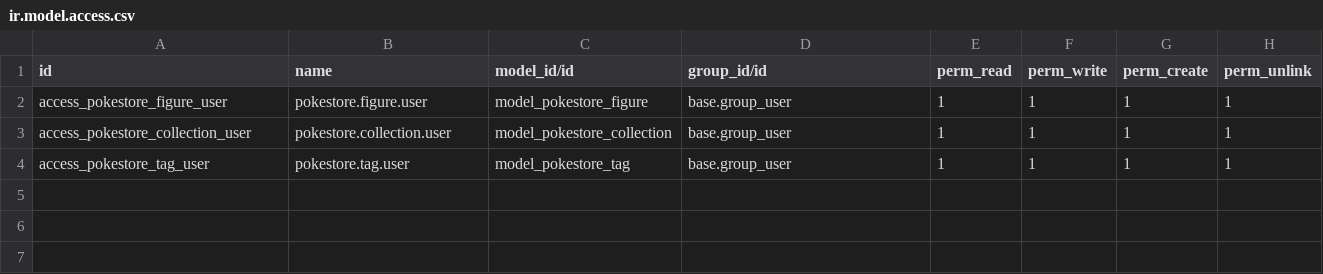
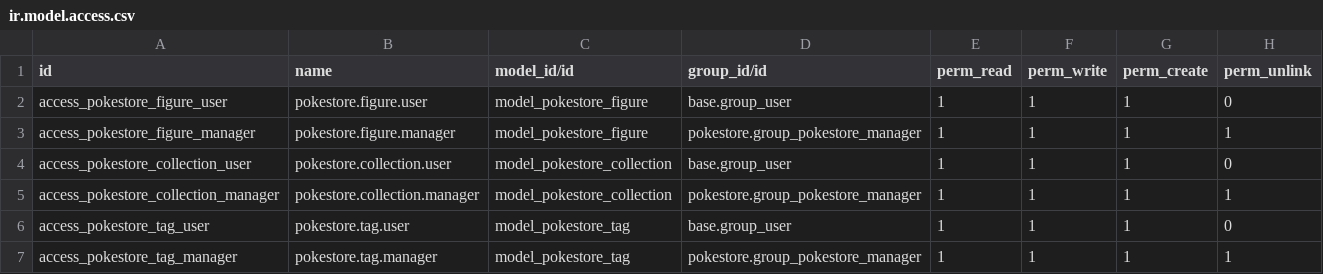
Before and after one commit to Rocio-Gauna/Apuntes2DAM, a CSV file: Sistema-De-Gestion-Empresarial/00_Instalacion_local/addons/pokestore/security/ir.model.access.csv, drawn as a sheet.

```diff
--- a/Sistema-De-Gestion-Empresarial/00_Instalacion_local/addons/pokestore/security/ir.model.access.csv
+++ b/Sistema-De-Gestion-Empresarial/00_Instalacion_local/addons/pokestore/security/ir.model.access.csv
@@ -1,4 +1,7 @@
 id,name,model_id/id,group_id/id,perm_read,perm_write,perm_create,perm_unlink
-access_pokestore_figure_user,pokestore.figure.user,model_pokestore_figure,base.group_user,1,1,1,1
-access_pokestore_collection_user,pokestore.collection.user,model_pokestore_collection,base.group_user,1,1,1,1
-access_pokestore_tag_user,pokestore.tag.user,model_pokestore_tag,base.group_user,1,1,1,1
+access_pokestore_figure_user,pokestore.figure.user,model_pokestore_figure,base.group_user,1,1,1,0
+access_pokestore_figure_manager,pokestore.figure.manager,model_pokestore_figure,pokestore.group_pokestore_manager,1,1,1,1
+access_pokestore_collection_user,pokestore.collection.user,model_pokestore_collection,base.group_user,1,1,1,0
+access_pokestore_collection_manager,pokestore.collection.manager,model_pokestore_collection,pokestore.group_pokestore_manager,1,1,1,1
+access_pokestore_tag_user,pokestore.tag.user,model_pokestore_tag,base.group_user,1,1,1,0
+access_pokestore_tag_manager,pokestore.tag.manager,model_pokestore_tag,pokestore.group_pokestore_manager,1,1,1,1
```
Also changed, not shown: 14 other files.
